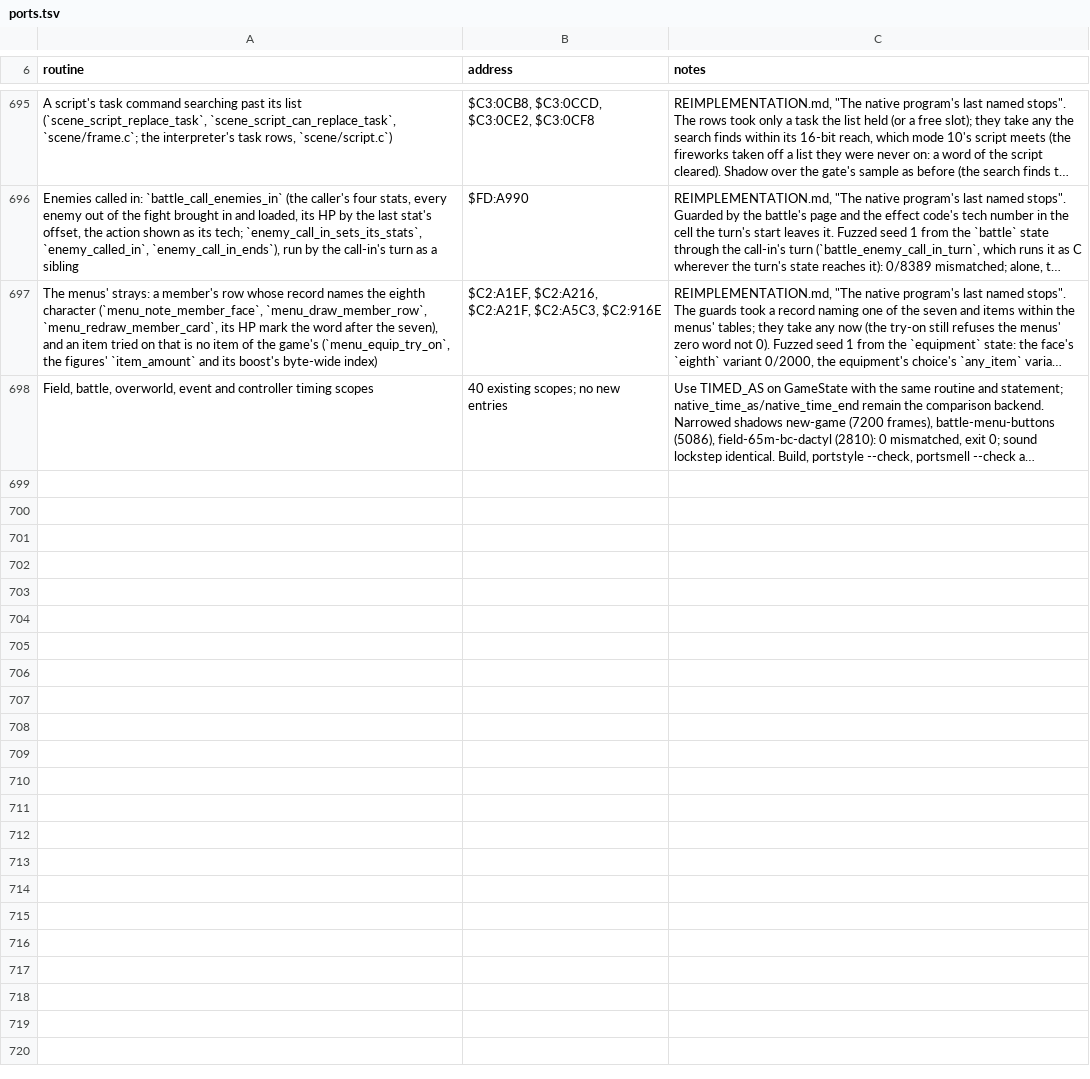
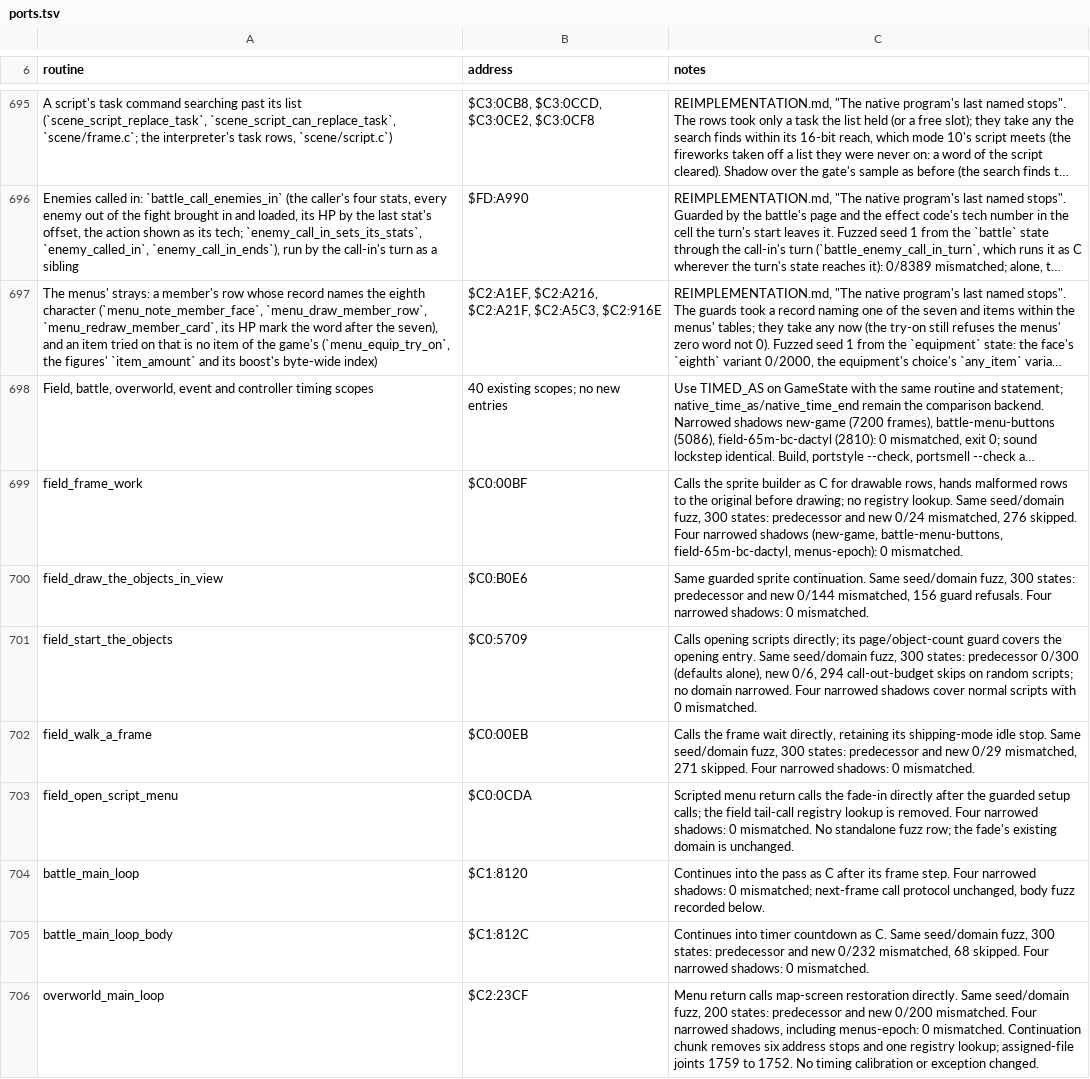
Before and after one commit to zdiemer/chrono-trigger-reimplemented, a TSV file: docs/ports.tsv, drawn as a sheet; only a part is shown, gaps mark what is left out; long unchanged cells end in …; the diff names each change by its address in the sheet, - before the commit and + after, or states it on an @@ line.

Commit message:
Call guarded frame continuations directly

```diff
--- a/docs/ports.tsv
+++ b/docs/ports.tsv
+row 699: field_frame_work | $C0:00BF | Calls the sprite builder as C for drawable rows, hands malformed rows to the original before drawing; no registry lookup. Same seed/domain fuzz, 300 states: predecessor and new 0/24 mismatched, 276 skipped. Four narrowed shadows (new-game, battle-menu-buttons, field-65m-bc-dactyl, menus-epoch): 0 mismatched.
+row 700: field_draw_the_objects_in_view | $C0:B0E6 | Same guarded sprite continuation. Same seed/domain fuzz, 300 states: predecessor and new 0/144 mismatched, 156 guard refusals. Four narrowed shadows: 0 mismatched.
+row 701: field_start_the_objects | $C0:5709 | Calls opening scripts directly; its page/object-count guard covers the opening entry. Same seed/domain fuzz, 300 states: predecessor 0/300 (defaults alone), new 0/6, 294 call-out-budget skips on random scripts; no domain narrowed. Four narrowed shadows cover normal scripts with 0 mismatched.
+row 702: field_walk_a_frame | $C0:00EB | Calls the frame wait directly, retaining its shipping-mode idle stop. Same seed/domain fuzz, 300 states: predecessor and new 0/29 mismatched, 271 skipped. Four narrowed shadows: 0 mismatched.
+row 703: field_open_script_menu | $C0:0CDA | Scripted menu return calls the fade-in directly after the guarded setup calls; the field tail-call registry lookup is removed. Four narrowed shadows: 0 mismatched. No standalone fuzz row; the fade's existing domain is unchanged.
+row 704: battle_main_loop | $C1:8120 | Continues into the pass as C after its frame step. Four narrowed shadows: 0 mismatched; next-frame call protocol unchanged, body fuzz recorded below.
+row 705: battle_main_loop_body | $C1:812C | Continues into timer countdown as C. Same seed/domain fuzz, 300 states: predecessor and new 0/232 mismatched, 68 skipped. Four narrowed shadows: 0 mismatched.
+row 706: overworld_main_loop | $C2:23CF | Menu return calls map-screen restoration directly. Same seed/domain fuzz, 200 states: predecessor and new 0/200 mismatched. Four narrowed shadows, including menus-epoch: 0 mismatched. Continuation chunk removes six address stops and one registry lookup; assigned-file joints 1759 to 1752. No timing calibration or exception changed.
```
Also changed, not shown: 12 other files.
